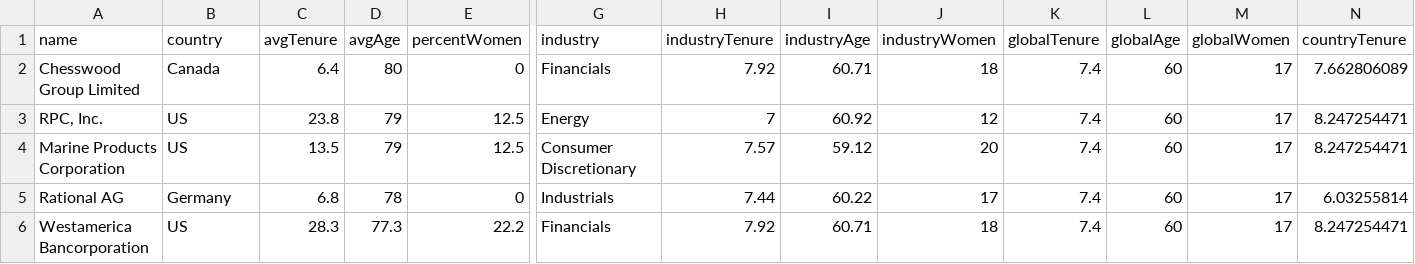
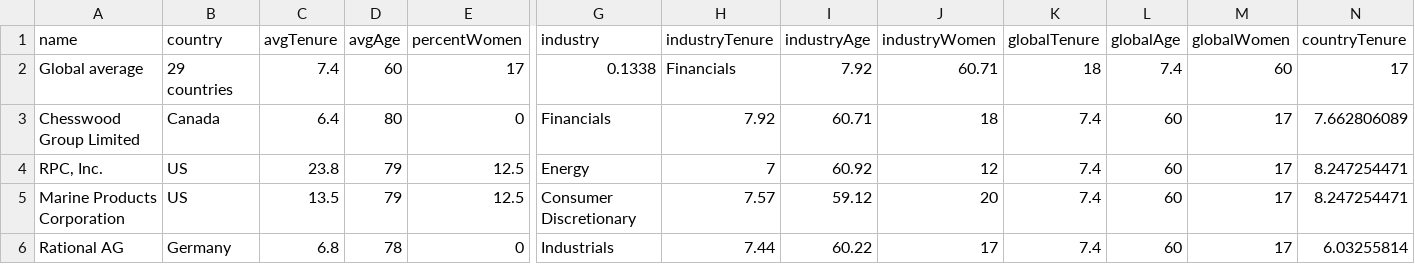
Before and after one commit to ft-interactive/directors, a CSV file: client/data/sortabletable.csv, drawn as a sheet; only a part is shown, gaps mark what is left out; the shorter side is filled out with more unchanged rows; rows hold the shown columns only; the diff names each change by its address in the sheet, - before the commit and + after, or states it on an @@ line.

```diff
--- a/client/data/sortabletable.csv
+++ b/client/data/sortabletable.csv
+row 2: Global average | 29 countries | 7.4 | 60 | 17 | 0.1338 | Financials | 7.92 | 60.71 | 18 | 7.4 | 60 | 17
```
Also changed, not shown: 3 other files.
